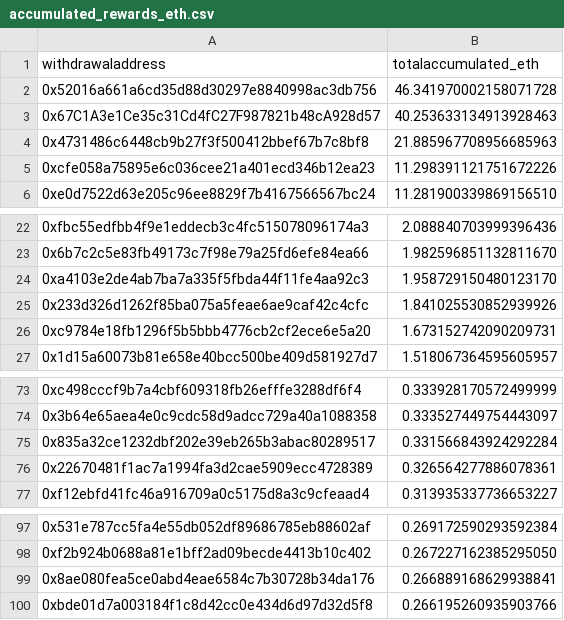
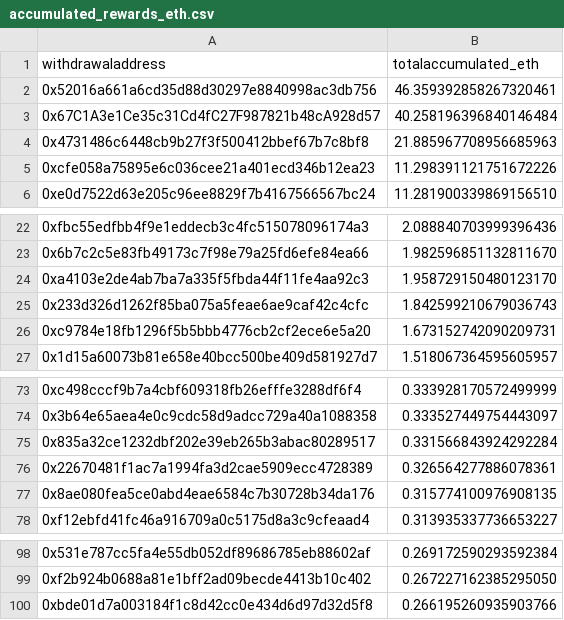
Before and after one commit to dappnode/smooth-scripts, a CSV file: acc-by-withdrawal/results/accumulated_rewards_eth.csv, drawn as a sheet; only a part is shown, gaps mark what is left out.

```diff
--- a/acc-by-withdrawal/results/accumulated_rewards_eth.csv
+++ b/acc-by-withdrawal/results/accumulated_rewards_eth.csv
@@ -1,4 +1,4 @@
 withdrawaladdress,totalaccumulated_eth
-0x52016a661a6cd35d88d30297e8840998ac3db756,46.341970002158071728
-0x67C1A3e1Ce35c31Cd4fC27F987821b48cA928d57,40.253633134913928463
+0x52016a661a6cd35d88d30297e8840998ac3db756,46.359392858267320461
+0x67C1A3e1Ce35c31Cd4fC27F987821b48cA928d57,40.258196396840146484
 0x4731486c6448cb9b27f3f500412bbef67b7c8bf8,21.885967708956685963
@@ -24,3 +24,3 @@ withdrawaladdress,totalaccumulated_eth
 0xa4103e2de4ab7ba7a335f5fbda44f11fe4aa92c3,1.958729150480123170
-0x233d326d1262f85ba075a5feae6ae9caf42c4cfc,1.841025530852939926
+0x233d326d1262f85ba075a5feae6ae9caf42c4cfc,1.842599210679036743
 0xc9784e18fb1296f5b5bbb4776cb2cf2ece6e5a20,1.673152742090209731
@@ -76,2 +76,3 @@ withdrawaladdress,totalaccumulated_eth
 0x22670481f1ac7a1994fa3d2cae5909ecc4728389,0.326564277886078361
+0x8ae080fea5ce0abd4eae6584c7b30728b34da176,0.315774100976908135
 0xf12ebfd41fc46a916709a0c5175d8a3c9cfeaad4,0.313935337736653227
@@ -98,3 +99,2 @@ withdrawaladdress,totalaccumulated_eth
 0xf2b924b0688a81e1bff2ad09becde4413b10c402,0.267227162385295050
-0x8ae080fea5ce0abd4eae6584c7b30728b34da176,0.266889168629938841
 0xbde01d7a003184f1c8d42cc0e434d6d97d32d5f8,0.266195260935903766
```
Also changed, not shown: 1 other file.
